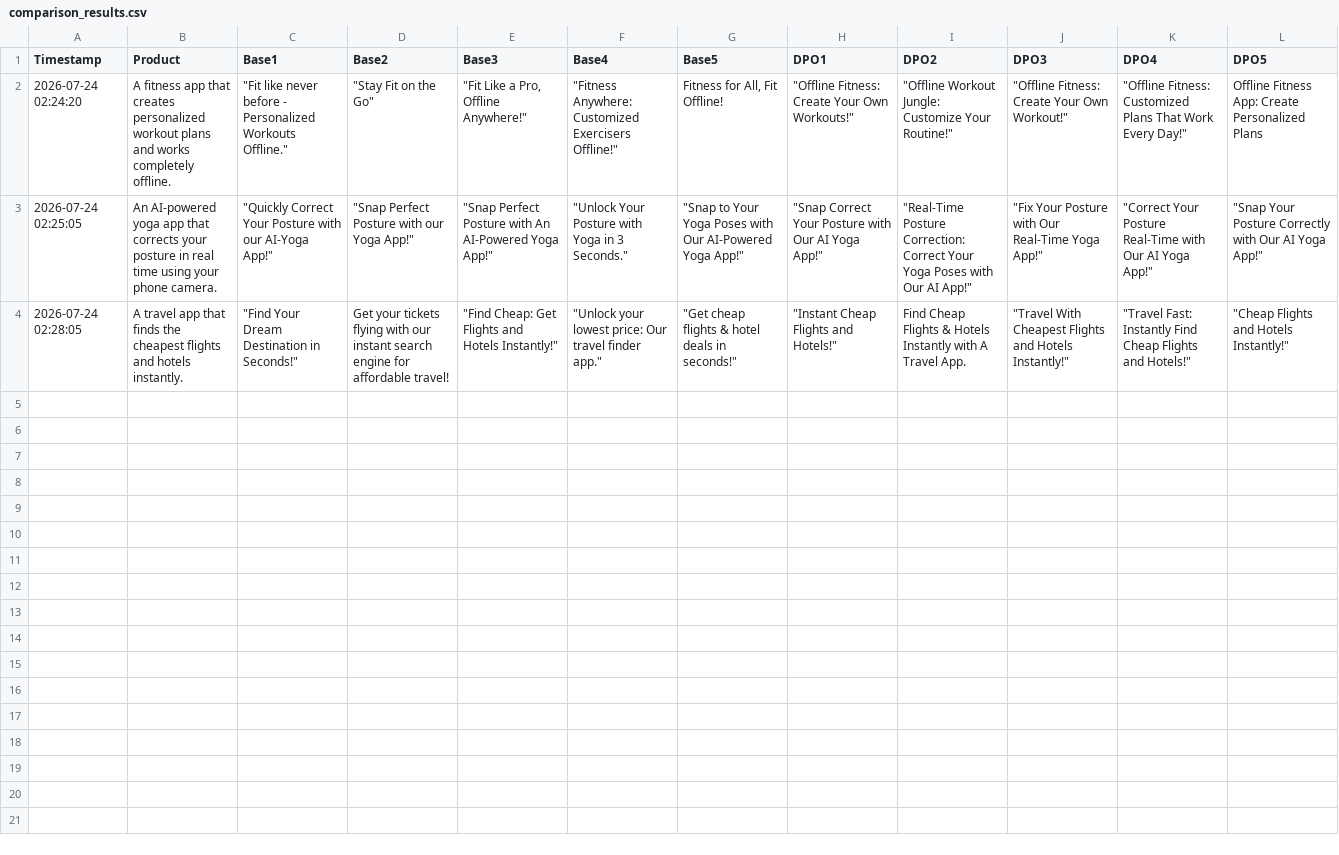
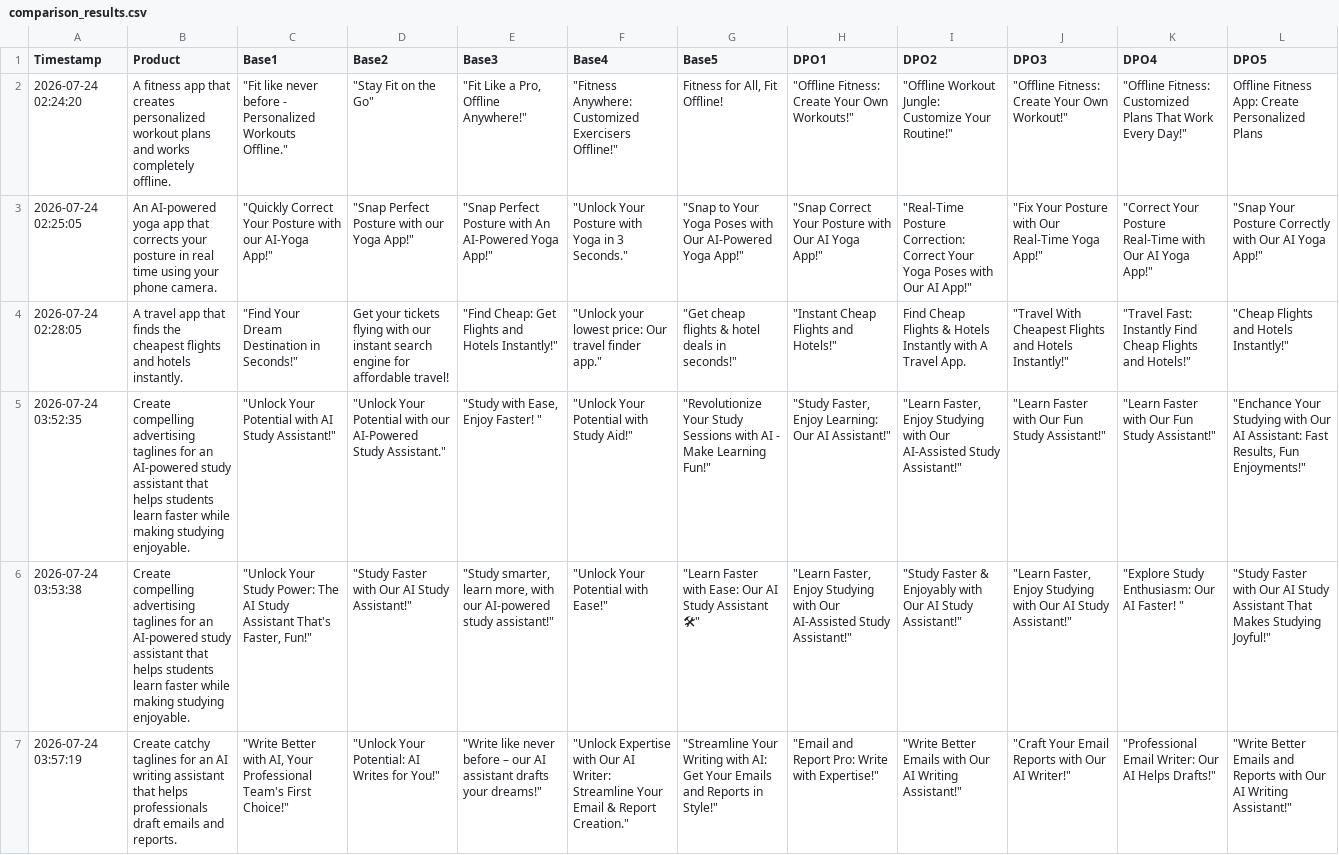
Before and after one commit to UditHazoary/RLHF_Advertising_Tagline_Generator, a CSV file: comparison_results.csv, drawn as a sheet; the diff names each change by its address in the sheet, - before the commit and + after, or states it on an @@ line.

```diff
--- a/comparison_results.csv
+++ b/comparison_results.csv
+row 5: 2026-07-24 03:52:35 | Create compelling advertising taglines for an AI-powered study assistant that helps students learn faster while making studying enjoyable. | "Unlock Your Potential with AI Study Assistant!" | "Unlock Your Potential with our AI-Powered Study Assistant." | "Study with Ease, Enjoy Faster! " | "Unlock Your Potential with Study Aid!" | "Revolutionize Your Study Sessions with AI - Make Learning Fun!" | "Study Faster, Enjoy Learning: Our AI Assistant!" | "Learn Faster, Enjoy Studying with Our AI-Assisted Study Assistant!" | "Learn Faster with Our Fun Study Assistant!" | "Learn Faster with Our Fun Study Assistant!" | "Enchance Your Studying with Our AI Assistant: Fast Results, Fun Enjoyments!"
+row 6: 2026-07-24 03:53:38 | Create compelling advertising taglines for an AI-powered study assistant that helps students learn faster while making studying enjoyable. | "Unlock Your Study Power: The AI Study Assistant That's Faster, Fun!" | "Study Faster with Our AI Study Assistant!" | "Study smarter, learn more, with our AI-powered study assistant!" | "Unlock Your Potential with Ease!" | "Learn Faster with Ease: Our AI Study Assistant 🛠" | "Learn Faster, Enjoy Studying with Our AI-Assisted Study Assistant!" | "Study Faster & Enjoyably with Our AI Study Assistant!" | "Learn Faster, Enjoy Studying with Our AI Study Assistant!" | "Explore Study Enthusiasm: Our AI Faster! " | "Study Faster with Our AI Study Assistant That Makes Studying Joyful!"
+row 7: 2026-07-24 03:57:19 | Create catchy taglines for an AI writing assistant that helps professionals draft emails and reports. | "Write Better with AI, Your Professional Team's First Choice!" | "Unlock Your Potential: AI Writes for You!" | "Write like never before – our AI assistant drafts your dreams!" | "Unlock Expertise with Our AI Writer: Streamline Your Email & Report Creation." | "Streamline Your Writing with AI: Get Your Emails and Reports in Style!" | "Email and Report Pro: Write with Expertise!" | "Write Better Emails with Our AI Writing Assistant!" | "Craft Your Email Reports with Our AI Writer!" | "Professional Email Writer: Our AI Helps Drafts!" | "Write Better Emails and Reports with Our AI Writing Assistant!"
```
Also changed, not shown: 2 other files.
